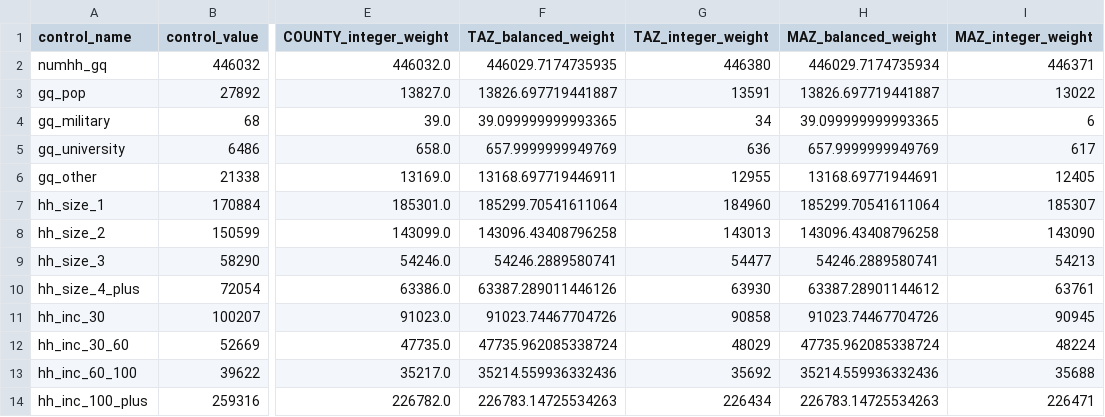
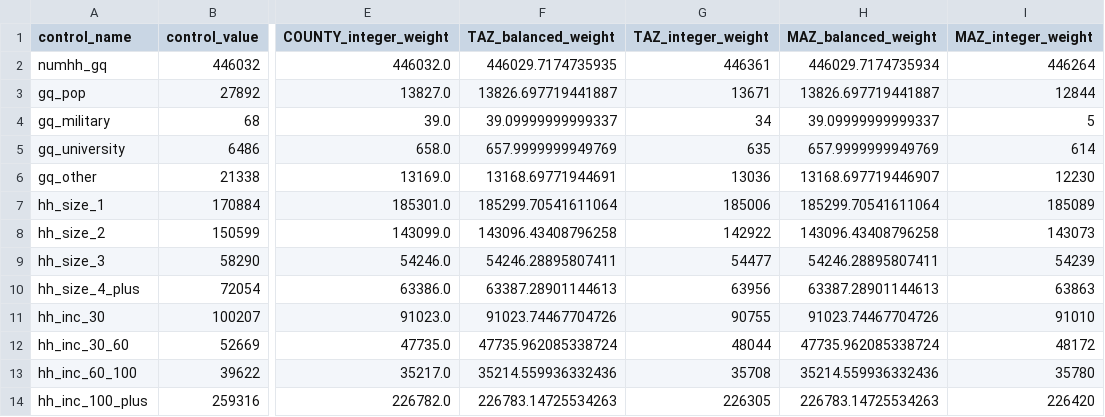
Before and after one commit to BayAreaMetro/populationsim, a CSV file: bay_area/output_2023/populationsim_working_dir/output/final_summary_COUNTY_1.csv, drawn as a sheet; only a part is shown, gaps mark what is left out; the diff covers the shown part only; the diff names each change by its address in the sheet, - before the commit and + after, or states it on an @@ line.

```diff
--- a/bay_area/output_2023/populationsim_working_dir/output/final_summary_COUNTY_1.csv
+++ b/bay_area/output_2023/populationsim_working_dir/output/final_summary_COUNTY_1.csv
-G2 (TAZ_integer_weight): 446380
+G2 (TAZ_integer_weight): 446361
-I2 (MAZ_integer_weight): 446371
+I2 (MAZ_integer_weight): 446264
-G3 (TAZ_integer_weight): 13591
+G3 (TAZ_integer_weight): 13671
-I3 (MAZ_integer_weight): 13022
+I3 (MAZ_integer_weight): 12844
-F4 (TAZ_balanced_weight): 39.099999999993365
+F4 (TAZ_balanced_weight): 39.09999999999337
-H4 (MAZ_balanced_weight): 39.099999999993365
+H4 (MAZ_balanced_weight): 39.09999999999337
-I4 (MAZ_integer_weight): 6
+I4 (MAZ_integer_weight): 5
-G5 (TAZ_integer_weight): 636
+G5 (TAZ_integer_weight): 635
-I5 (MAZ_integer_weight): 617
+I5 (MAZ_integer_weight): 614
-F6 (TAZ_balanced_weight): 13168.697719446911
+F6 (TAZ_balanced_weight): 13168.69771944691
-G6 (TAZ_integer_weight): 12955
+G6 (TAZ_integer_weight): 13036
-H6 (MAZ_balanced_weight): 13168.69771944691
+H6 (MAZ_balanced_weight): 13168.697719446907
-I6 (MAZ_integer_weight): 12405
+I6 (MAZ_integer_weight): 12230
-G7 (TAZ_integer_weight): 184960
+G7 (TAZ_integer_weight): 185006
-I7 (MAZ_integer_weight): 185307
+I7 (MAZ_integer_weight): 185089
-G8 (TAZ_integer_weight): 143013
+G8 (TAZ_integer_weight): 142922
-I8 (MAZ_integer_weight): 143090
+I8 (MAZ_integer_weight): 143073
-F9 (TAZ_balanced_weight): 54246.2889580741
+F9 (TAZ_balanced_weight): 54246.28895807411
-H9 (MAZ_balanced_weight): 54246.2889580741
+H9 (MAZ_balanced_weight): 54246.28895807411
-I9 (MAZ_integer_weight): 54213
+I9 (MAZ_integer_weight): 54239
-F10 (TAZ_balanced_weight): 63387.289011446126
+F10 (TAZ_balanced_weight): 63387.28901144613
-G10 (TAZ_integer_weight): 63930
+G10 (TAZ_integer_weight): 63956
-H10 (MAZ_balanced_weight): 63387.28901144612
+H10 (MAZ_balanced_weight): 63387.28901144613
-I10 (MAZ_integer_weight): 63761
+I10 (MAZ_integer_weight): 63863
-G11 (TAZ_integer_weight): 90858
+G11 (TAZ_integer_weight): 90755
-I11 (MAZ_integer_weight): 90945
+I11 (MAZ_integer_weight): 91010
-G12 (TAZ_integer_weight): 48029
+G12 (TAZ_integer_weight): 48044
-I12 (MAZ_integer_weight): 48224
+I12 (MAZ_integer_weight): 48172
-G13 (TAZ_integer_weight): 35692
+G13 (TAZ_integer_weight): 35708
-I13 (MAZ_integer_weight): 35688
+I13 (MAZ_integer_weight): 35780
-G14 (TAZ_integer_weight): 226434
+G14 (TAZ_integer_weight): 226305
-I14 (MAZ_integer_weight): 226471
+I14 (MAZ_integer_weight): 226420
```
Also changed, not shown: 38 edited cells elsewhere in this file, bay_area/output_2023/populationsim_working_dir/output/final_summary_COUNTY_2.csv, bay_area/output_2023/populationsim_working_dir/output/final_summary_COUNTY_6.csv, 26 other files.
